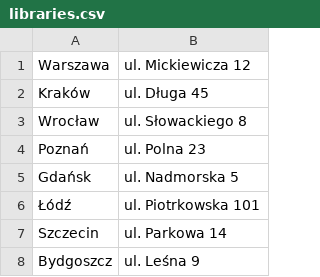
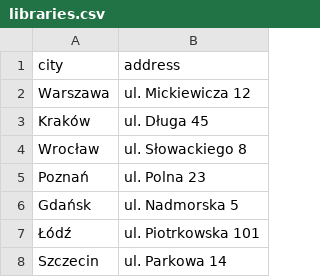
Before and after one commit to Sn333k/LibraryDB_App, a CSV file: csv_output/libraries.csv, drawn as a sheet; only a part is shown; the shorter side is filled out with more unchanged rows.

Commit message:
Changes in libraries filler

```diff
--- a/csv_output/libraries.csv
+++ b/csv_output/libraries.csv
@@ -1 +1,2 @@
+city, address
 Warszawa,ul. Mickiewicza 12
```
Also changed, not shown: 1 other file.
